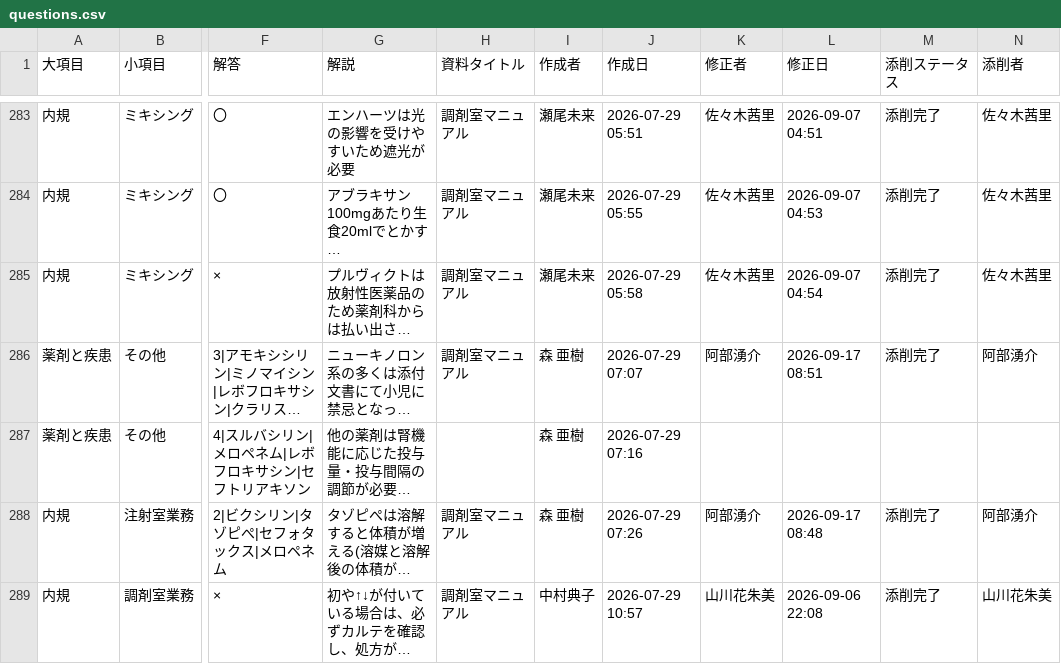
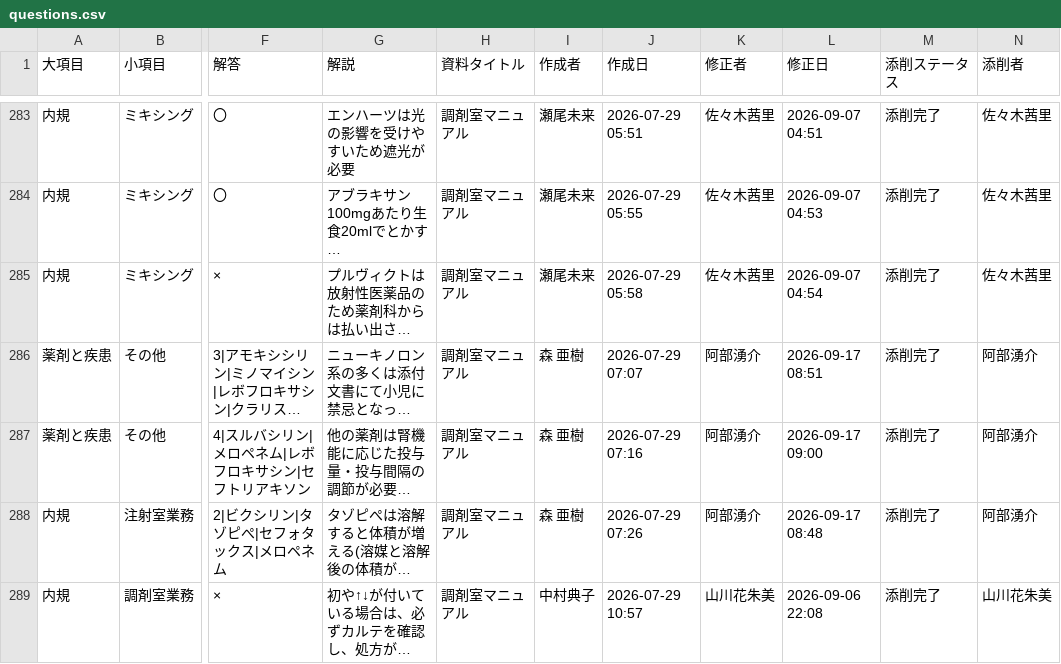
Before and after one commit to kazuitoyakuzai2021/P-Quest, a CSV file: assets/spread_data/questions.csv, drawn as a sheet; only a part is shown, gaps mark what is left out; long unchanged cells end in …; the diff names each change by its address in the sheet, - before the commit and + after, or states it on an @@ line.

Commit message:
Sync: assets/spread_data/questions.csv

```diff
--- a/assets/spread_data/questions.csv
+++ b/assets/spread_data/questions.csv
-H287 (資料タイトル): (empty)
+H287 (資料タイトル): 調剤室マニュアル
-K287 (修正者): (empty)
+K287 (修正者): 阿部湧介
-L287 (修正日): (empty)
+L287 (修正日): 2026-09-17 09:00
-M287 (添削ステータス): (empty)
+M287 (添削ステータス): 添削完了
-N287 (添削者): (empty)
+N287 (添削者): 阿部湧介
```
